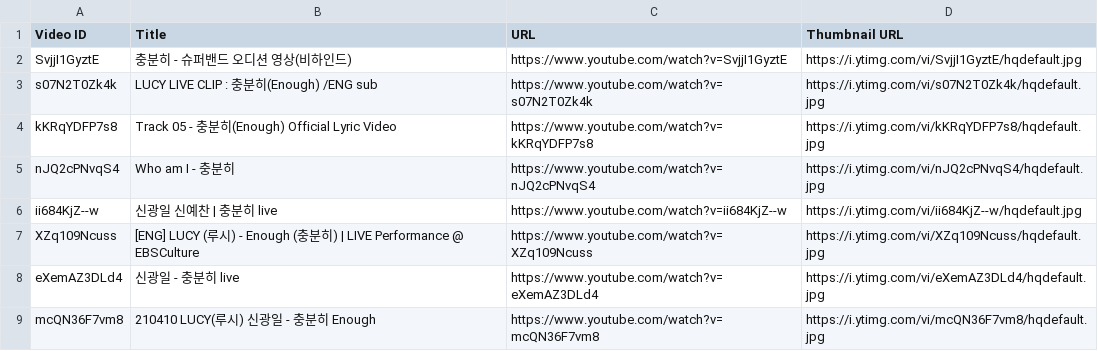
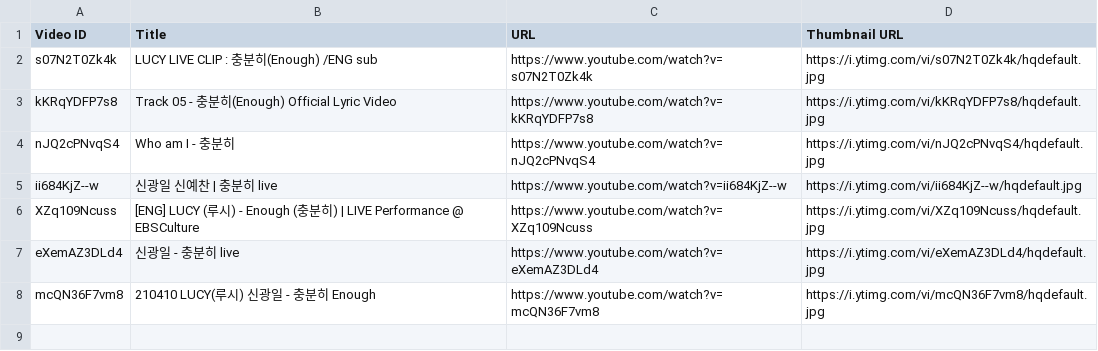
Before and after one commit to Gbintree/DevForDuck-LUCY, a CSV file: Resources/Light1/Song_Enough/videos.csv, drawn as a sheet.

```diff
--- a/Resources/Light1/Song_Enough/videos.csv
+++ b/Resources/Light1/Song_Enough/videos.csv
@@ -1,3 +1,2 @@
 Video ID,Title,URL,Thumbnail URL
-SvjjI1GyztE,충분히 - 슈퍼밴드 오디션 영상(비하인드),https://www.youtube.com/watch?v=SvjjI1GyztE,https://i.ytimg.com/vi/SvjjI1GyztE/hqdefault.jpg
 s07N2T0Zk4k,LUCY LIVE CLIP : 충분히(Enough) /ENG sub,https://www.youtube.com/watch?v=s07N2T0Zk4k,https://i.ytimg.com/vi/s07N2T0Zk4k/hqdefault.jpg
```
Also changed, not shown: 1 other file.
